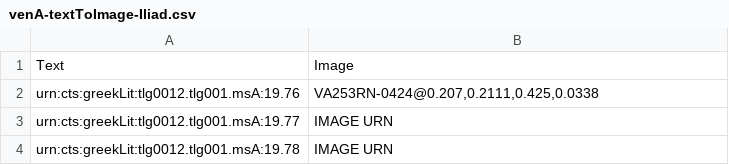
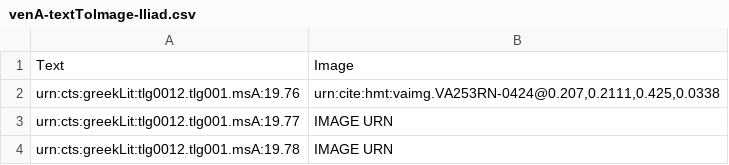
Before and after one commit to hmteditors/2015office11, a CSV file: indices/venA-textToImage-Iliad.csv, drawn as a sheet; only a part is shown.

Commit message:
Update venA-textToImage-Iliad.csv

```diff
--- a/indices/venA-textToImage-Iliad.csv
+++ b/indices/venA-textToImage-Iliad.csv
@@ -1,3 +1,3 @@
 Text,Image
-urn:cts:greekLit:tlg0012.tlg001.msA:19.76,"VA253RN-0424@0.207,0.2111,0.425,0.0338",
+urn:cts:greekLit:tlg0012.tlg001.msA:19.76,"urn:cite:hmt:vaimg.VA253RN-0424@0.207,0.2111,0.425,0.0338",
 urn:cts:greekLit:tlg0012.tlg001.msA:19.77,"IMAGE URN",
```
